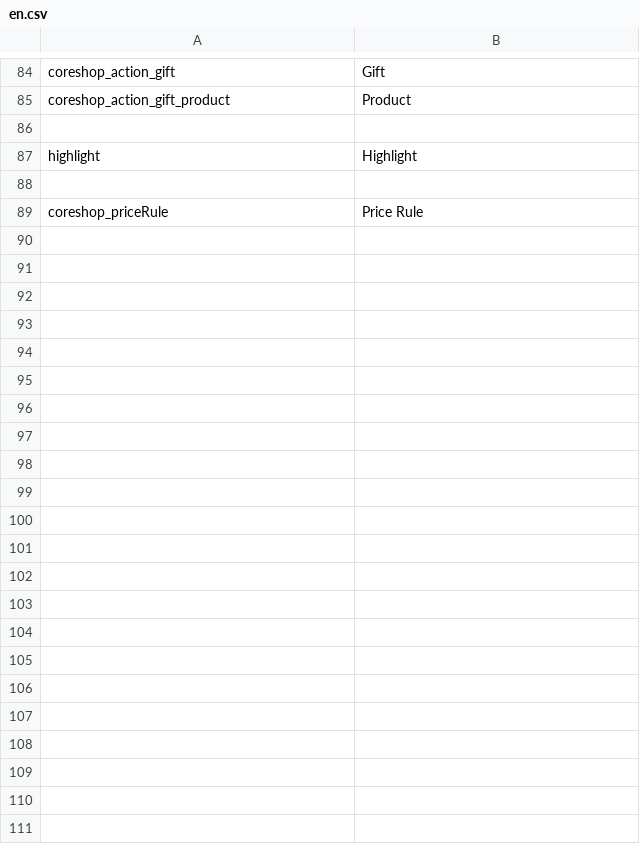
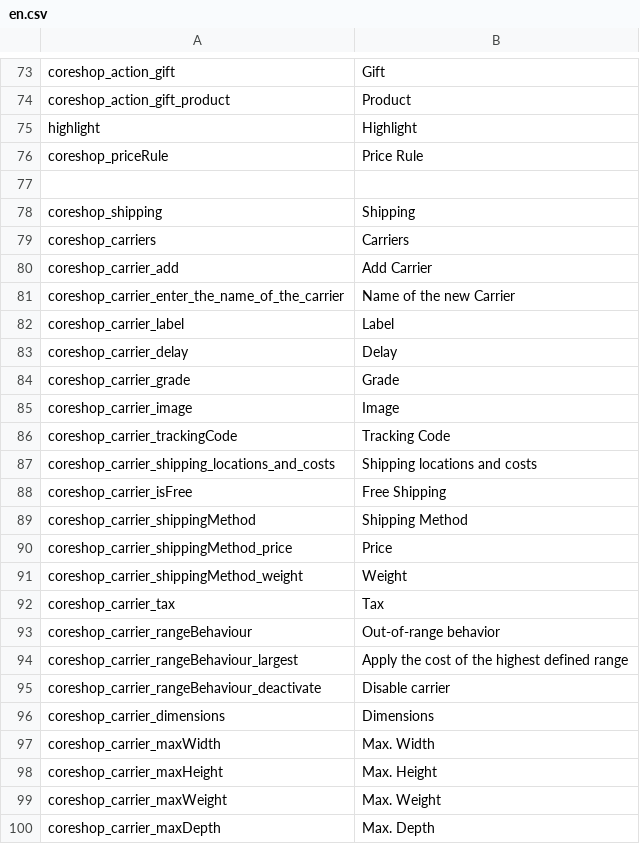
Before and after one commit to coreshop/CoreShop, a CSV file: static/texts/en.csv, drawn as a sheet; only a part is shown, gaps mark what is left out; the diff covers the shown part only.

Commit message:
started implementing carriers

```diff
--- a/static/texts/en.csv
+++ b/static/texts/en.csv
@@ -85,5 +74,27 @@
 "coreshop_action_gift_product", "Product"
+"highlight","Highlight"
+"coreshop_priceRule","Price Rule"
 
-"highlight","Highlight"
-
-"coreshop_priceRule","Price Rule"
+"coreshop_shipping","Shipping"
+"coreshop_carriers","Carriers"
+"coreshop_carrier_add","Add Carrier"
+"coreshop_carrier_enter_the_name_of_the_carrier","Name of the new Carrier"
+"coreshop_carrier_label","Label"
+"coreshop_carrier_delay","Delay"
+"coreshop_carrier_grade","Grade"
+"coreshop_carrier_image","Image"
+"coreshop_carrier_trackingCode","Tracking Code"
+"coreshop_carrier_shipping_locations_and_costs", "Shipping locations and costs"
+"coreshop_carrier_isFree","Free Shipping"
+"coreshop_carrier_shippingMethod","Shipping Method"
+"coreshop_carrier_shippingMethod_price","Price"
+"coreshop_carrier_shippingMethod_weight","Weight"
+"coreshop_carrier_tax","Tax"
+"coreshop_carrier_rangeBehaviour","Out-of-range behavior"
+"coreshop_carrier_rangeBehaviour_largest","Apply the cost of the highest defined range"
+"coreshop_carrier_rangeBehaviour_deactivate","Disable carrier"
+"coreshop_carrier_dimensions","Dimensions"
+"coreshop_carrier_maxWidth","Max. Width"
+"coreshop_carrier_maxHeight","Max. Height"
+"coreshop_carrier_maxWeight","Max. Weight"
+"coreshop_carrier_maxDepth","Max. Depth"
```
Also changed, not shown: 11 removed rows elsewhere in this file, 27 other files.
